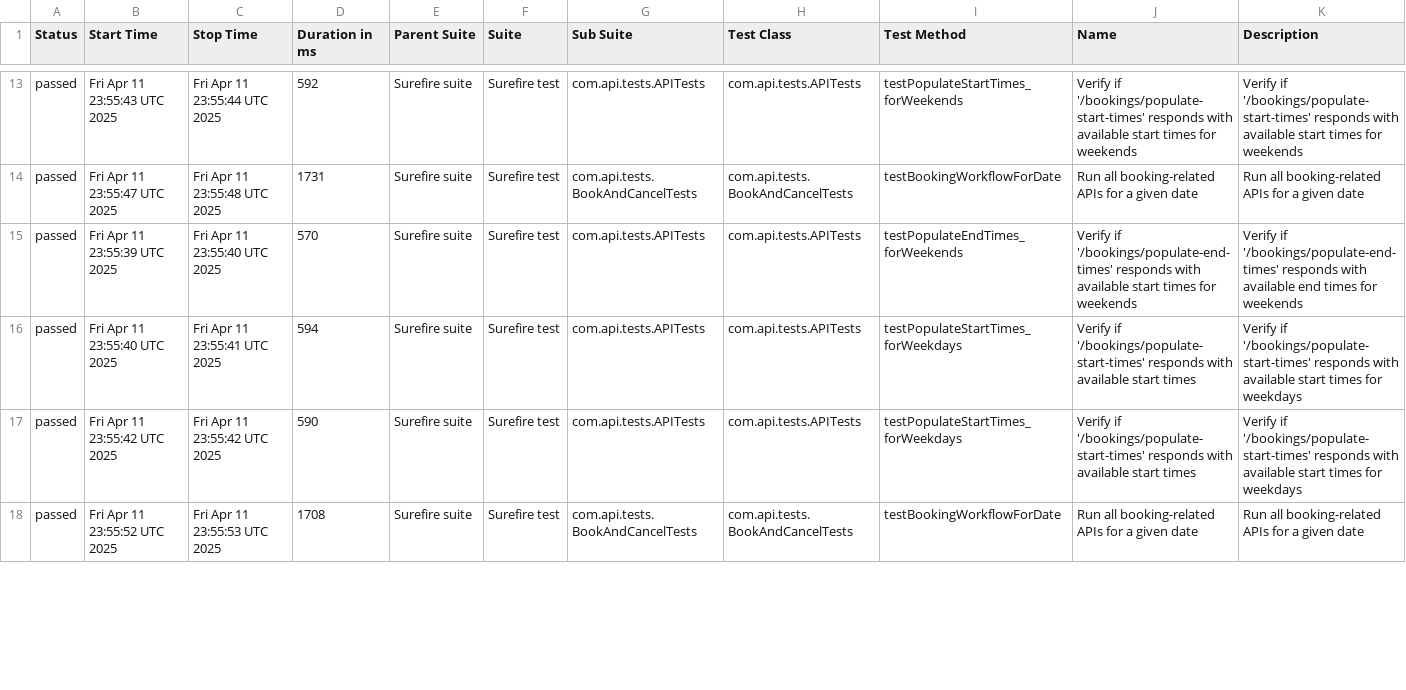
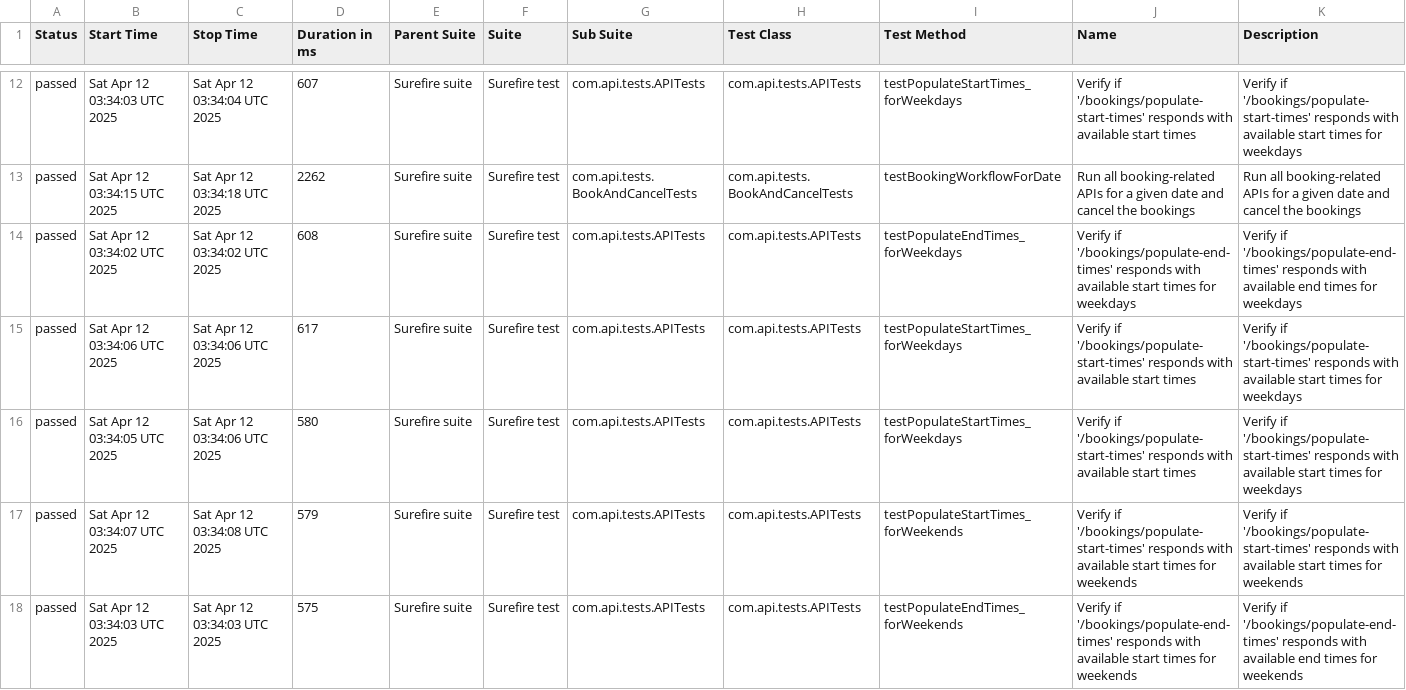
Before and after one commit to amitshokeen/PorticoTennisApp_API_TestAutomation, a CSV file: data/suites.csv, drawn as a sheet; only a part is shown, gaps mark what is left out; the diff covers the shown part only.

```diff
--- a/data/suites.csv
+++ b/data/suites.csv
@@ -13,6 +12,7 @@
-"passed","Fri Apr 11 23:55:43 UTC 2025","Fri Apr 11 23:55:44 UTC 2025","592","Surefire suite","Surefire test","com.api.tests.APITests","com.api.tests.APITests","testPopulateStartTimes_forWeekends","Verify if '/bookings/populate-start-times' responds with available start times for weekends","Verify if '/bookings/populate-start-times' responds with available start times for weekends"
-"passed","Fri Apr 11 23:55:47 UTC 2025","Fri Apr 11 23:55:48 UTC 2025","1731","Surefire suite","Surefire test","com.api.tests.BookAndCancelTests","com.api.tests.BookAndCancelTests","testBookingWorkflowForDate","Run all booking-related APIs for a given date","Run all booking-related APIs for a given date"
-"passed","Fri Apr 11 23:55:39 UTC 2025","Fri Apr 11 23:55:40 UTC 2025","570","Surefire suite","Surefire test","com.api.tests.APITests","com.api.tests.APITests","testPopulateEndTimes_forWeekends","Verify if '/bookings/populate-end-times' responds with available start times for weekends","Verify if '/bookings/populate-end-times' responds with available end times for weekends"
-"passed","Fri Apr 11 23:55:40 UTC 2025","Fri Apr 11 23:55:41 UTC 2025","594","Surefire suite","Surefire test","com.api.tests.APITests","com.api.tests.APITests","testPopulateStartTimes_forWeekdays","Verify if '/bookings/populate-start-times' responds with available start times","Verify if '/bookings/populate-start-times' responds with available start times for weekdays"
-"passed","Fri Apr 11 23:55:42 UTC 2025","Fri Apr 11 23:55:42 UTC 2025","590","Surefire suite","Surefire test","com.api.tests.APITests","com.api.tests.APITests","testPopulateStartTimes_forWeekdays","Verify if '/bookings/populate-start-times' responds with available start times","Verify if '/bookings/populate-start-times' responds with available start times for weekdays"
-"passed","Fri Apr 11 23:55:52 UTC 2025","Fri Apr 11 23:55:53 UTC 2025","1708","Surefire suite","Surefire test","com.api.tests.BookAndCancelTests","com.api.tests.BookAndCancelTests","testBookingWorkflowForDate","Run all booking-related APIs for a given date","Run all booking-related APIs for a given date"
+"passed","Sat Apr 12 03:34:03 UTC 2025","Sat Apr 12 03:34:04 UTC 2025","607","Surefire suite","Surefire test","com.api.tests.APITests","com.api.tests.APITests","testPopulateStartTimes_forWeekdays","Verify if '/bookings/populate-start-times' responds with available start times","Verify if '/bookings/populate-start-times' responds with available start times for weekdays"
+"passed","Sat Apr 12 03:34:15 UTC 2025","Sat Apr 12 03:34:18 UTC 2025","2262","Surefire suite","Surefire test","com.api.tests.BookAndCancelTests","com.api.tests.BookAndCancelTests","testBookingWorkflowForDate","Run all booking-related APIs for a given date and cancel the bookings","Run all booking-related APIs for a given date and cancel the bookings"
+"passed","Sat Apr 12 03:34:02 UTC 2025","Sat Apr 12 03:34:02 UTC 2025","608","Surefire suite","Surefire test","com.api.tests.APITests","com.api.tests.APITests","testPopulateEndTimes_forWeekdays","Verify if '/bookings/populate-end-times' responds with available start times for weekdays","Verify if '/bookings/populate-end-times' responds with available end times for weekdays"
+"passed","Sat Apr 12 03:34:06 UTC 2025","Sat Apr 12 03:34:06 UTC 2025","617","Surefire suite","Surefire test","com.api.tests.APITests","com.api.tests.APITests","testPopulateStartTimes_forWeekdays","Verify if '/bookings/populate-start-times' responds with available start times","Verify if '/bookings/populate-start-times' responds with available start times for weekdays"
+"passed","Sat Apr 12 03:34:05 UTC 2025","Sat Apr 12 03:34:06 UTC 2025","580","Surefire suite","Surefire test","com.api.tests.APITests","com.api.tests.APITests","testPopulateStartTimes_forWeekdays","Verify if '/bookings/populate-start-times' responds with available start times","Verify if '/bookings/populate-start-times' responds with available start times for weekdays"
+"passed","Sat Apr 12 03:34:07 UTC 2025","Sat Apr 12 03:34:08 UTC 2025","579","Surefire suite","Surefire test","com.api.tests.APITests","com.api.tests.APITests","testPopulateStartTimes_forWeekends","Verify if '/bookings/populate-start-times' responds with available start times for weekends","Verify if '/bookings/populate-start-times' responds with available start times for weekends"
+"passed","Sat Apr 12 03:34:03 UTC 2025","Sat Apr 12 03:34:03 UTC 2025","575","Surefire suite","Surefire test","com.api.tests.APITests","com.api.tests.APITests","testPopulateEndTimes_forWeekends","Verify if '/bookings/populate-end-times' responds with available start times for weekends","Verify if '/bookings/populate-end-times' responds with available end times for weekends"
```
Also changed, not shown: 1 removed row and 68 edited cells elsewhere in this file, data/behaviors.csv, 56 other files.
